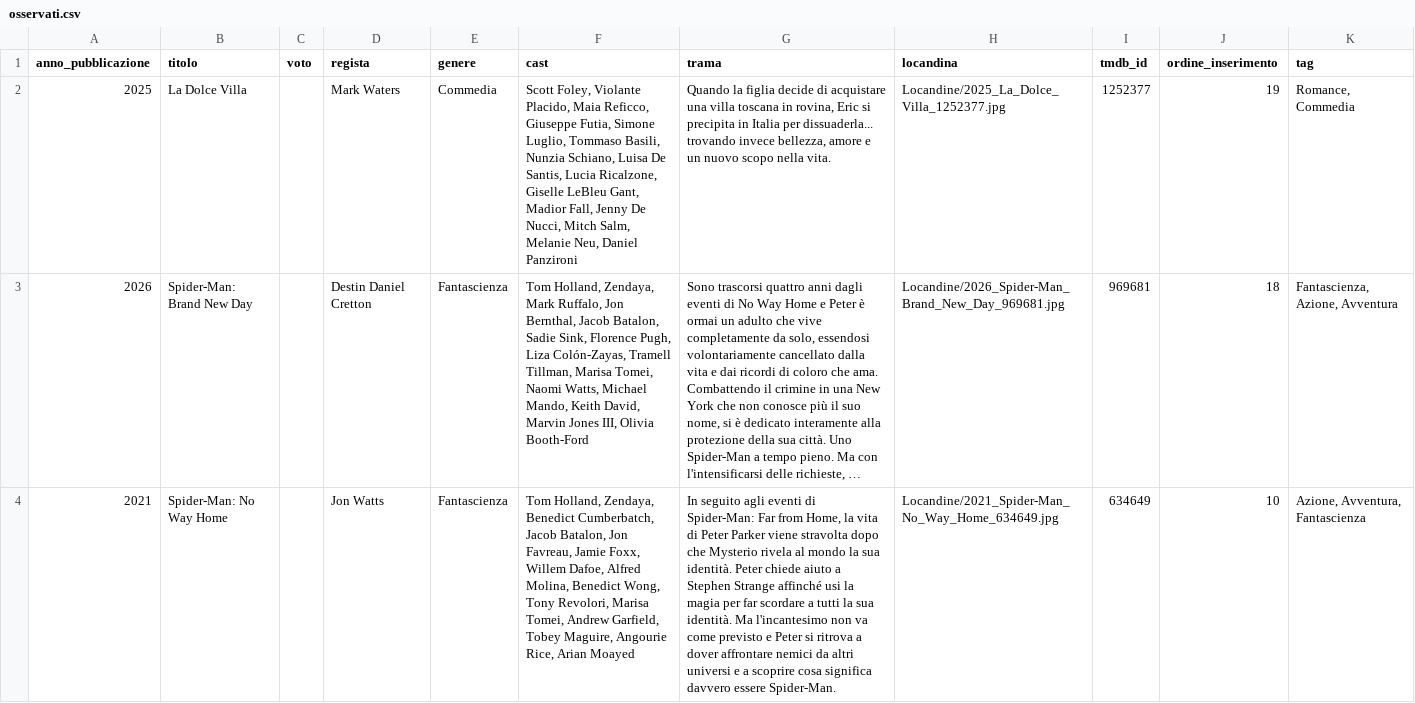
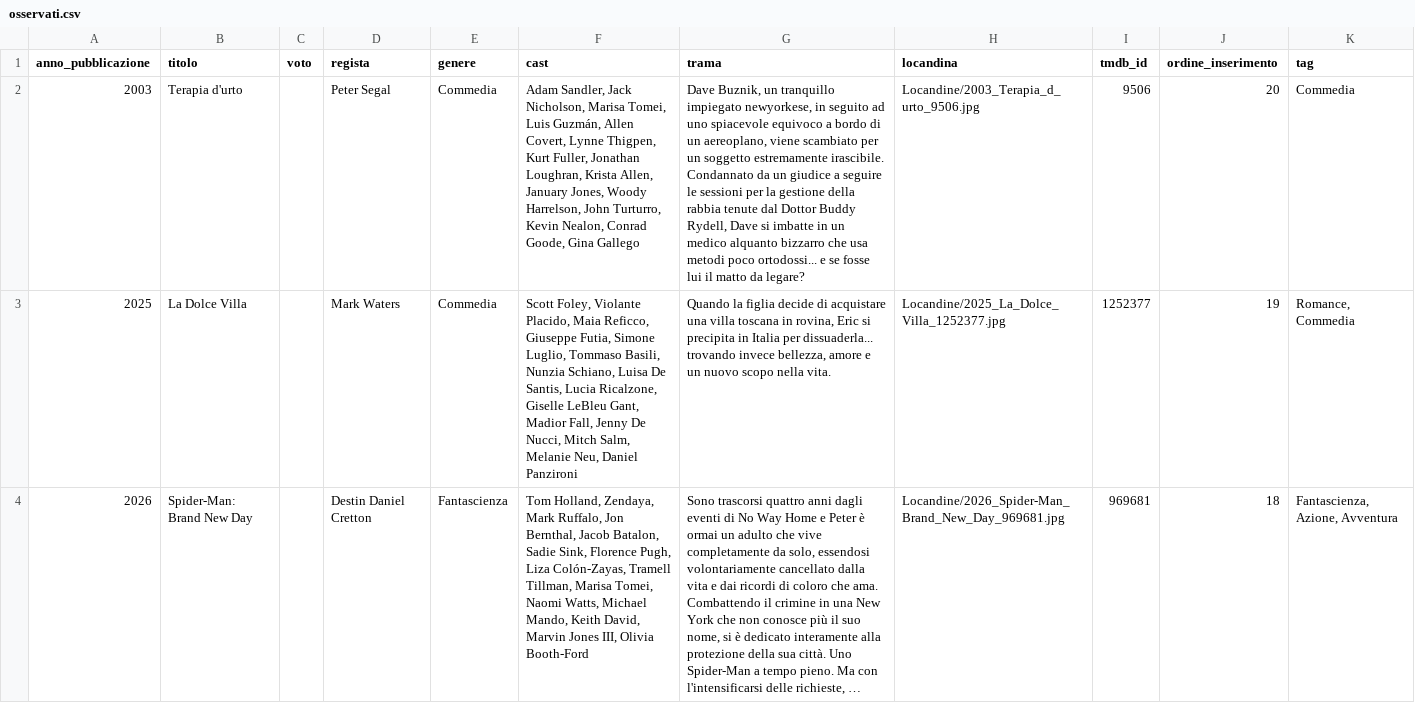
Before and after one commit to ferririccardo94-APP/Cineteca, a CSV file: Cineteca/osservati.csv, drawn as a sheet; only a part is shown; the shorter side is filled out with more unchanged rows; long unchanged cells end in …; the diff names each change by its address in the sheet, - before the commit and + after, or states it on an @@ line.

Commit message:
Cineteca: aggiorna osservati.csv

```diff
--- a/Cineteca/osservati.csv
+++ b/Cineteca/osservati.csv
+row 2: 2003 | Terapia d'urto |  | Peter Segal | Commedia | Adam Sandler, Jack Nicholson, Marisa Tomei, Luis Guzmán, Allen Covert, Lynne Thigpen, Kurt Fuller, Jonathan Loughran, Krista Allen, January Jones, Woody Harrelson, John Turturro, Kevin Nealon, Conrad Goode, Gina Gallego | Dave Buznik, un tranquillo impiegato newyorkese, in seguito ad uno spiacevole equivoco a bordo di un aereoplano, viene scambiato per un soggetto estremamente irascibile. Condannato da un giudice a seguire le sessioni per la gestione della rabbia tenute dal Dottor Buddy Rydell, Dave si imbatte in un medico alquanto bizzarro che usa metodi poco ortodossi... e se fosse lui il matto da legare? | Locandine/2003_Terapia_d_urto_9506.jpg | 9506 | 20 | Commedia
```
